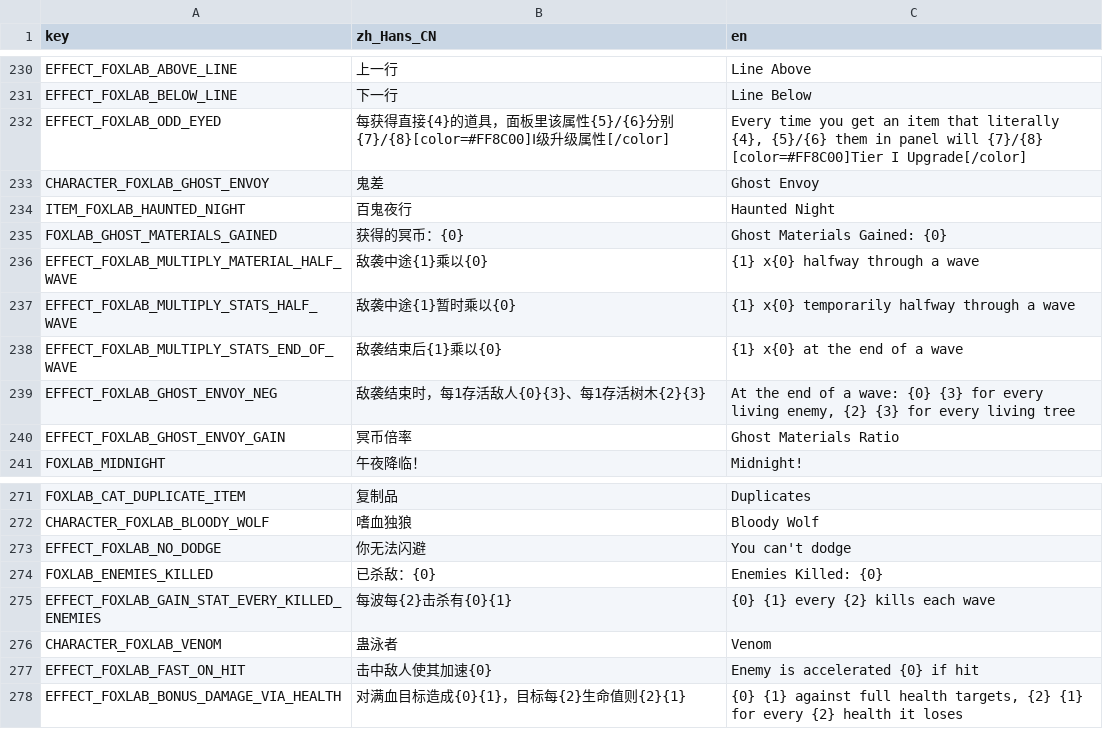
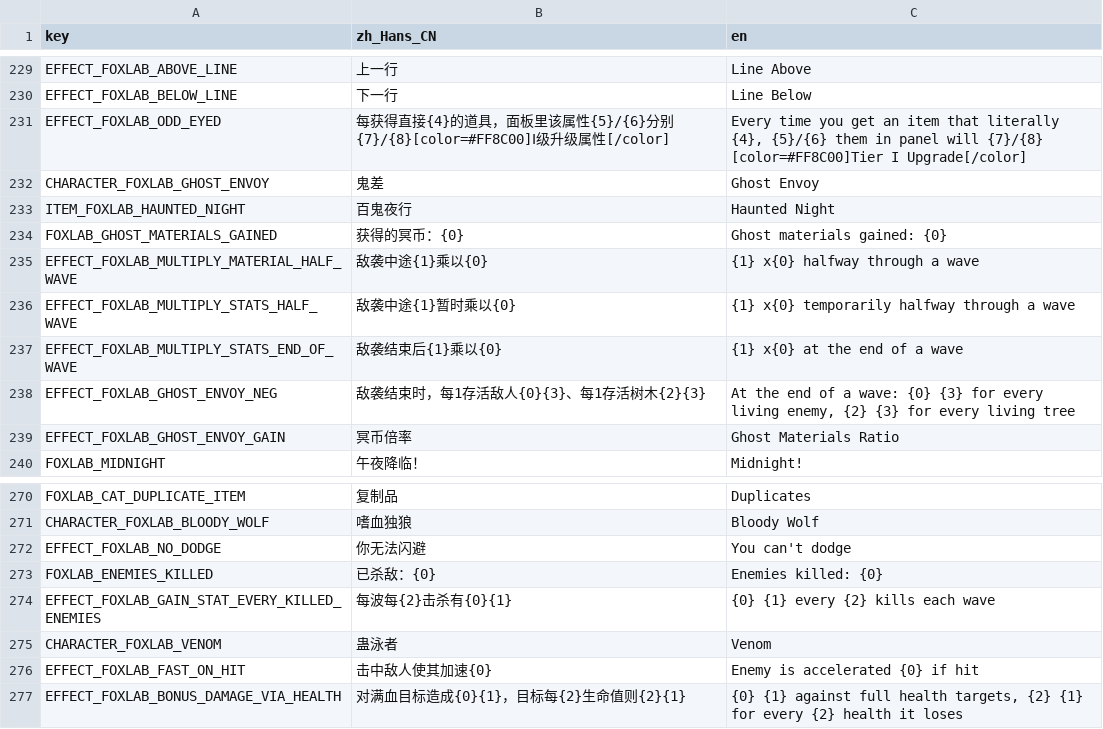
Before and after one commit to Qingyunruooyu/JonathanFox-Foxlab, a CSV file: translations/foxlab_translation.csv, drawn as a sheet; only a part is shown, gaps mark what is left out; the diff covers the shown part only.

```diff
--- a/translations/foxlab_translation.csv
+++ b/translations/foxlab_translation.csv
@@ -234,3 +233,3 @@ CHARACTER_FOXLAB_GHOST_ENVOY,鬼差,Ghost Envoy
 ITEM_FOXLAB_HAUNTED_NIGHT,百鬼夜行,Haunted Night
-FOXLAB_GHOST_MATERIALS_GAINED,获得的冥币：{0},Ghost Materials Gained: {0}
+FOXLAB_GHOST_MATERIALS_GAINED,获得的冥币：{0},Ghost materials gained: {0}
 EFFECT_FOXLAB_MULTIPLY_MATERIAL_HALF_WAVE,敌袭中途{1}乘以{0},{1} x{0} halfway through a wave
@@ -283,3 +282,3 @@ CHARACTER_FOXLAB_BLOODY_WOLF,嗜血独狼,Bloody Wolf
 EFFECT_FOXLAB_NO_DODGE,你无法闪避,You can't dodge
-FOXLAB_ENEMIES_KILLED,已杀敌：{0},Enemies Killed: {0}
+FOXLAB_ENEMIES_KILLED,已杀敌：{0},Enemies killed: {0}
 EFFECT_FOXLAB_GAIN_STAT_EVERY_KILLED_ENEMIES,每波每{2}击杀有{0}{1},{0} {1} every {2} kills each wave
```
Also changed, not shown: 1 added row, 1 removed row and 7 edited cells elsewhere in this file, 29 other files.
